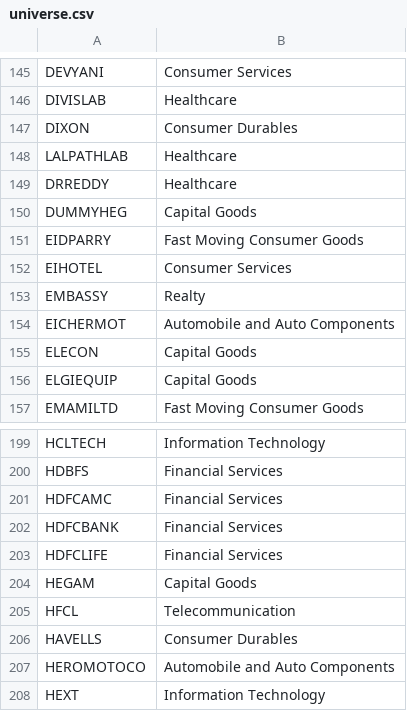
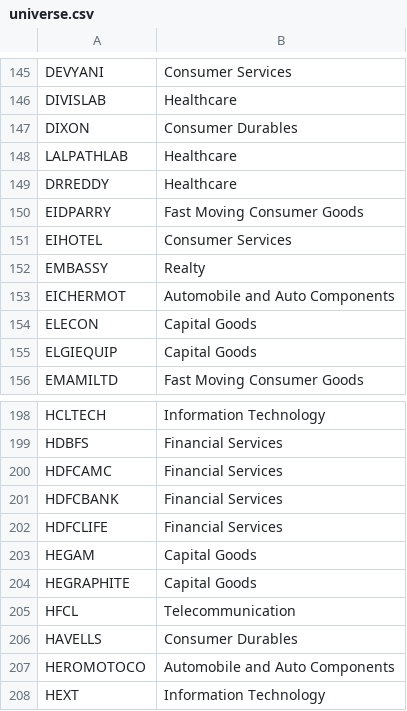
Before and after one commit to maddyp15/nse-desk, a CSV file: config/universe.csv, drawn as a sheet; only a part is shown, gaps mark what is left out.

```diff
--- a/config/universe.csv
+++ b/config/universe.csv
@@ -149,3 +149,2 @@ LALPATHLAB,Healthcare
 DRREDDY,Healthcare
-DUMMYHEG,Capital Goods
 EIDPARRY,Fast Moving Consumer Goods
@@ -204,2 +203,3 @@ HDFCLIFE,Financial Services
 HEGAM,Capital Goods
+HEGRAPHITE,Capital Goods
 HFCL,Telecommunication
```
Also changed, not shown: 6 other files.
